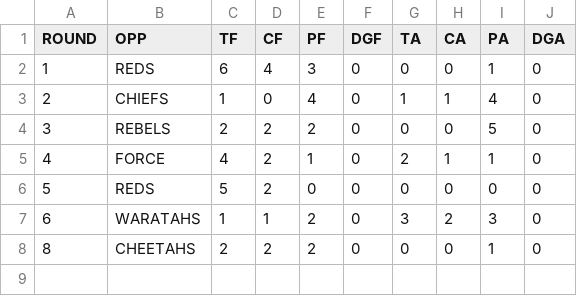
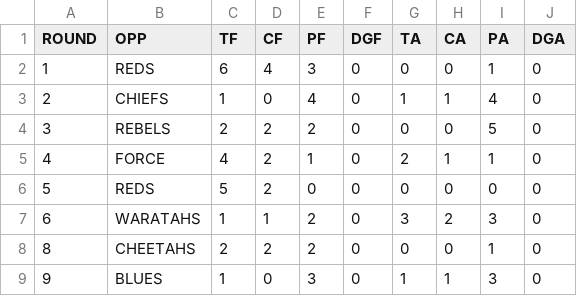
Before and after one commit to JoeJimFlood/SuperRugbyPrediction2015, a CSV file: teamcsvs/BRUMBIES.csv, drawn as a sheet.

```diff
--- a/teamcsvs/BRUMBIES.csv
+++ b/teamcsvs/BRUMBIES.csv
@@ -8 +8,2 @@ ROUND,OPP,TF,CF,PF,DGF,TA,CA,PA,DGA
 8,CHEETAHS,2,2,2,0,0,0,1,0
+9,BLUES,1,0,3,0,1,1,3,0
```
Also changed, not shown: teamcsvs/BLUES.csv, teamcsvs/CRUSADERS.csv, 11 other files.
